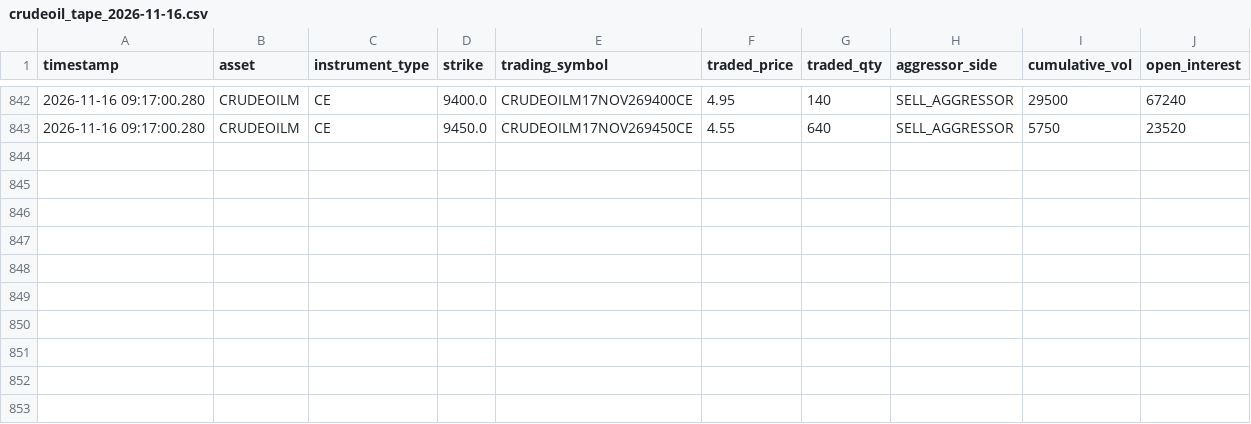
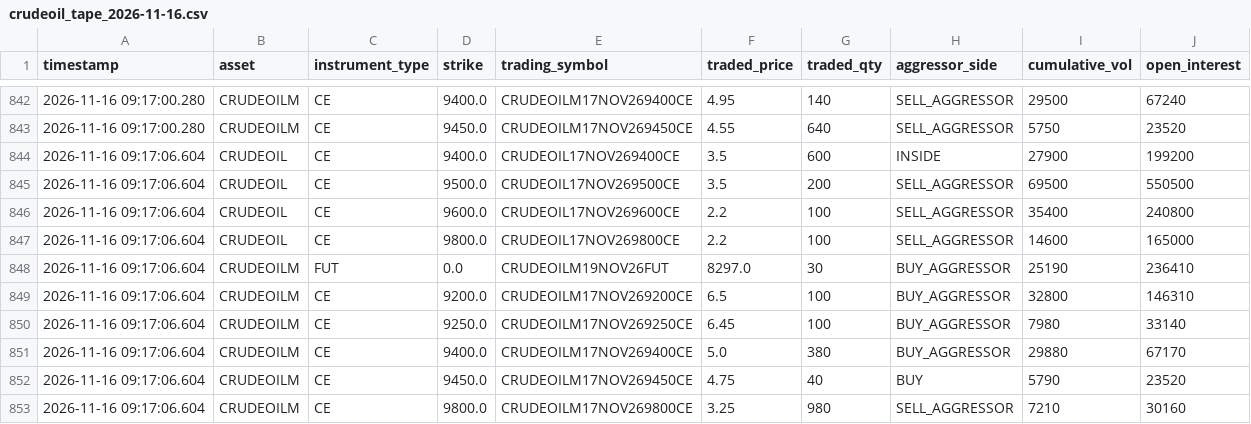
Before and after one commit to RIDHAMGSHETH/Intraday-tick-by-tick-data-storage, a CSV file: data/crudeoil/2026-11-16/crudeoil_tape_2026-11-16.csv, drawn as a sheet; only a part is shown, gaps mark what is left out; the diff names each change by its address in the sheet, - before the commit and + after, or states it on an @@ line.

```diff
--- a/data/crudeoil/2026-11-16/crudeoil_tape_2026-11-16.csv
+++ b/data/crudeoil/2026-11-16/crudeoil_tape_2026-11-16.csv
+row 844: 2026-11-16 09:17:06.604 | CRUDEOIL | CE | 9400.0 | CRUDEOIL17NOV269400CE | 3.5 | 600 | INSIDE | 27900 | 199200
+row 845: 2026-11-16 09:17:06.604 | CRUDEOIL | CE | 9500.0 | CRUDEOIL17NOV269500CE | 3.5 | 200 | SELL_AGGRESSOR | 69500 | 550500
+row 846: 2026-11-16 09:17:06.604 | CRUDEOIL | CE | 9600.0 | CRUDEOIL17NOV269600CE | 2.2 | 100 | SELL_AGGRESSOR | 35400 | 240800
+row 847: 2026-11-16 09:17:06.604 | CRUDEOIL | CE | 9800.0 | CRUDEOIL17NOV269800CE | 2.2 | 100 | SELL_AGGRESSOR | 14600 | 165000
+row 848: 2026-11-16 09:17:06.604 | CRUDEOILM | FUT | 0.0 | CRUDEOILM19NOV26FUT | 8297.0 | 30 | BUY_AGGRESSOR | 25190 | 236410
+row 849: 2026-11-16 09:17:06.604 | CRUDEOILM | CE | 9200.0 | CRUDEOILM17NOV269200CE | 6.5 | 100 | BUY_AGGRESSOR | 32800 | 146310
+row 850: 2026-11-16 09:17:06.604 | CRUDEOILM | CE | 9250.0 | CRUDEOILM17NOV269250CE | 6.45 | 100 | BUY_AGGRESSOR | 7980 | 33140
+row 851: 2026-11-16 09:17:06.604 | CRUDEOILM | CE | 9400.0 | CRUDEOILM17NOV269400CE | 5.0 | 380 | BUY_AGGRESSOR | 29880 | 67170
+row 852: 2026-11-16 09:17:06.604 | CRUDEOILM | CE | 9450.0 | CRUDEOILM17NOV269450CE | 4.75 | 40 | BUY | 5790 | 23520
+row 853: 2026-11-16 09:17:06.604 | CRUDEOILM | CE | 9800.0 | CRUDEOILM17NOV269800CE | 3.25 | 980 | SELL_AGGRESSOR | 7210 | 30160
```
Also changed, not shown: data/naturalgas/2026-11-16/naturalgas_tape_2026-11-16.csv, data/nifty/2026-11-16/nifty_tape_2026-11-16.csv, 1 other file.
